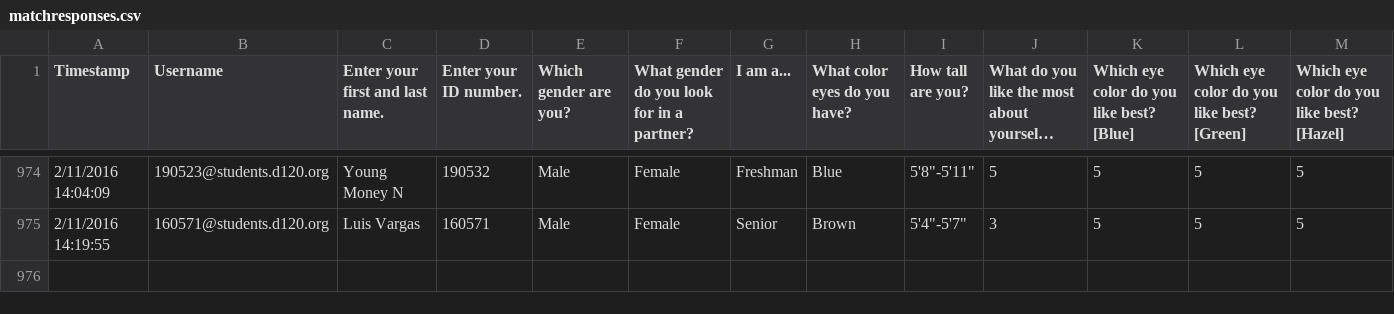
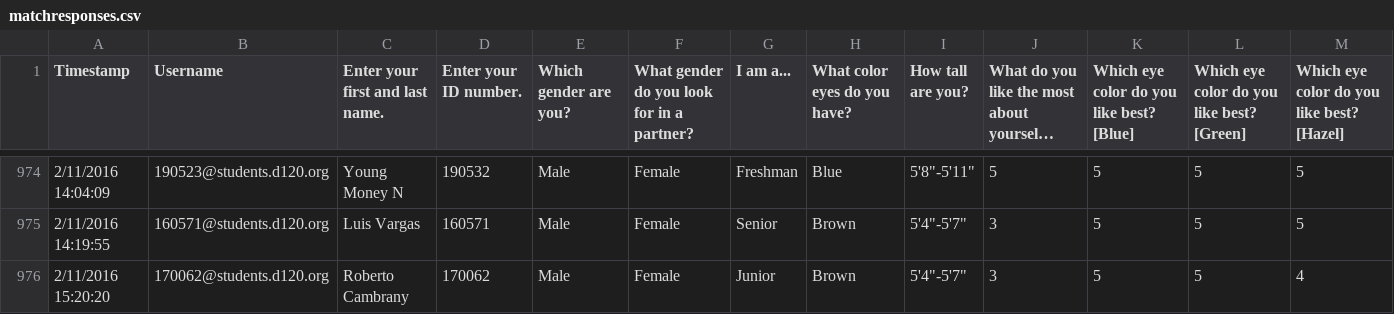
Before and after one commit to MHSByteClub/mhsbyteclub.github.io, a CSV file: matchresponses.csv, drawn as a sheet; only a part is shown, gaps mark what is left out; long unchanged cells end in …; rows hold the shown columns only; the diff names each change by its address in the sheet, - before the commit and + after, or states it on an @@ line.

Commit message:
updated matchresponses.csv

```diff
--- a/matchresponses.csv
+++ b/matchresponses.csv
+row 976: 2/11/2016 15:20:20 | 170062@students.d120.org | Roberto Cambrany | 170062 | Male | Female | Junior | Brown | 5'4"-5'7" | 3 | 5 | 5 | 4
```
